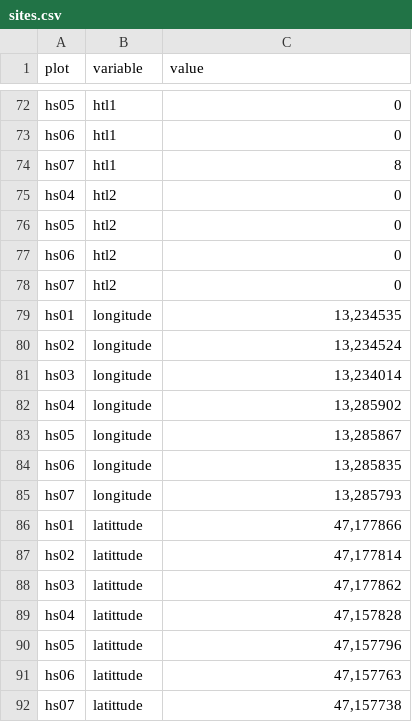
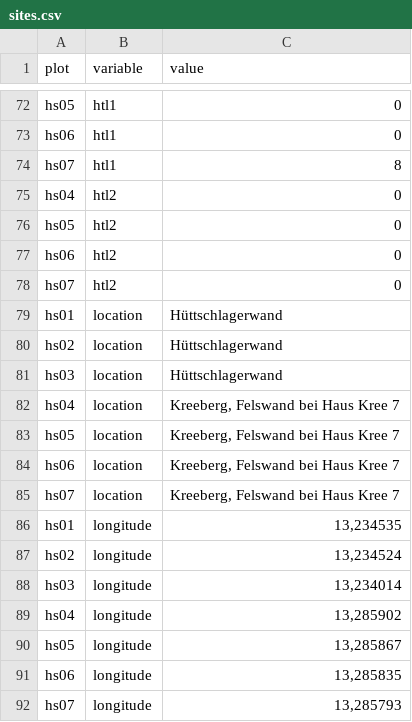
Before and after one commit to r-forge/vegsoup, a CSV file: testing/hüttschlag dta/sites.csv, drawn as a sheet; only a part is shown, gaps mark what is left out; the shorter side is filled out with more unchanged rows.

Commit message:
git-svn-id: svn://svn.r-forge.r-project.org/svnroot/vegsoup@237 edb9625f-4e0d-4859-8d74-9fd3b1da38cb

```diff
--- a/testing/hüttschlag dta/sites.csv
+++ b/testing/hüttschlag dta/sites.csv
@@ -78,2 +78,9 @@
 "hs07";"htl2";"0"
+"hs01";"location";"Hüttschlagerwand"
+"hs02";"location";"Hüttschlagerwand"
+"hs03";"location";"Hüttschlagerwand"
+"hs04";"location";"Kreeberg, Felswand bei Haus Kree 7"
+"hs05";"location";"Kreeberg, Felswand bei Haus Kree 7"
+"hs06";"location";"Kreeberg, Felswand bei Haus Kree 7"
+"hs07";"location";"Kreeberg, Felswand bei Haus Kree 7"
 "hs01";"longitude";"13,234535"
```
